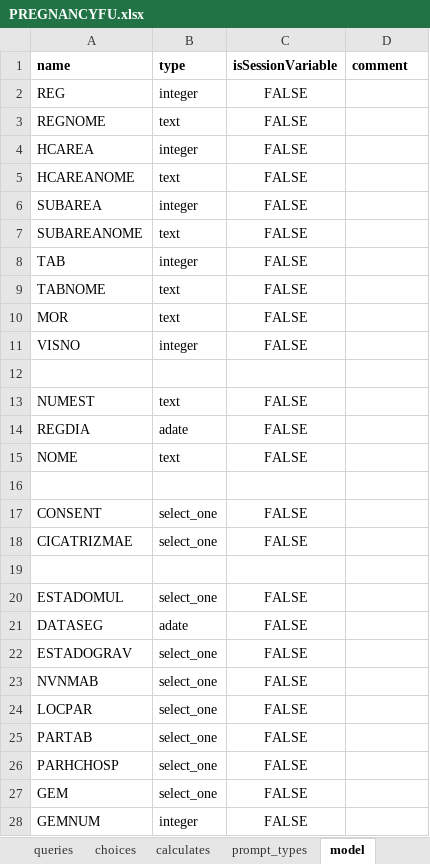
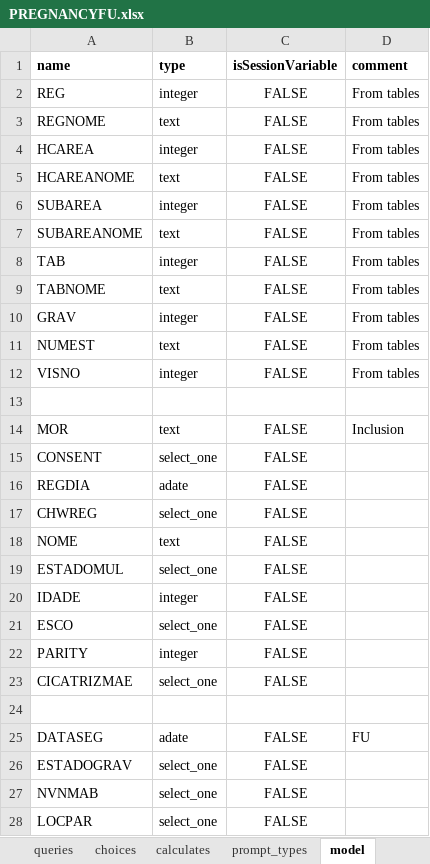
Before and after one commit to BandimHealthProject/Equipa, an Excel workbook: app/config/tables/PREGNANCIES/Forms/PREGNANCYFU/PREGNANCYFU.xlsx, sheet model, drawn as a sheet; only a part is shown; the shorter side is filled out with more unchanged rows; values as stored, in another font and other column widths than the file's, no borders; removed rows and columns are numbered as before the commit, all else as after; the diff covers the shown part only; the diff names each change by its address in the sheet, - before the commit and + after, or states it on an @@ line.

Commit message:
List: pregnancies working. Children not there yet

```diff
--- a/app/config/tables/PREGNANCIES/Forms/PREGNANCYFU/PREGNANCYFU.xlsx (sheet model)
+++ b/app/config/tables/PREGNANCIES/Forms/PREGNANCYFU/PREGNANCYFU.xlsx (sheet model)
-D2:D9 (comment): (empty)
+D2:D9 (comment): From tables
+row 10: GRAV | integer | FALSE | From tables
-A11 (name): MOR
+A11 (name): NUMEST
-D11:D12 (comment): (empty)
+D11:D12 (comment): From tables
-A14 (name): NUMEST
+A14 (name): MOR
-D14 (comment): (empty)
+D14 (comment): Inclusion
+row 15: CONSENT | select_one | FALSE
+row 17: CHWREG | select_one | FALSE
-row 19: (empty)
+row 19: ESTADOMUL | select_one | FALSE
+row 20: IDADE | integer | FALSE
-A21 (name): CONSENT
+A21 (name): ESCO
+row 22: PARITY | integer | FALSE
-row 20: ESTADOMUL | select_one | FALSE
-D25 (comment): (empty)
+D25 (comment): FU
```
Also changed, not shown: 1 added row elsewhere in this sheet, sheet survey, sheet settings, sheet queries, app/config/tables/CHILDREN/Forms/CHILDFU/CHILDFU.xlsx, app/config/tables/CHILDREN/Forms/CHILDREN/CHILDREN.xlsx, 13 other files.
